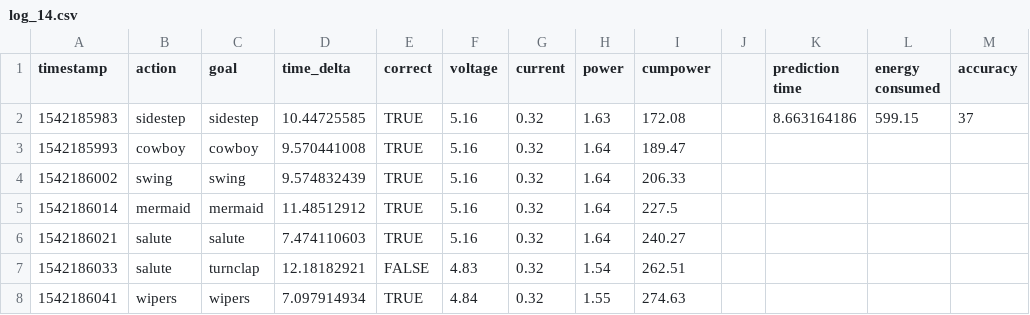
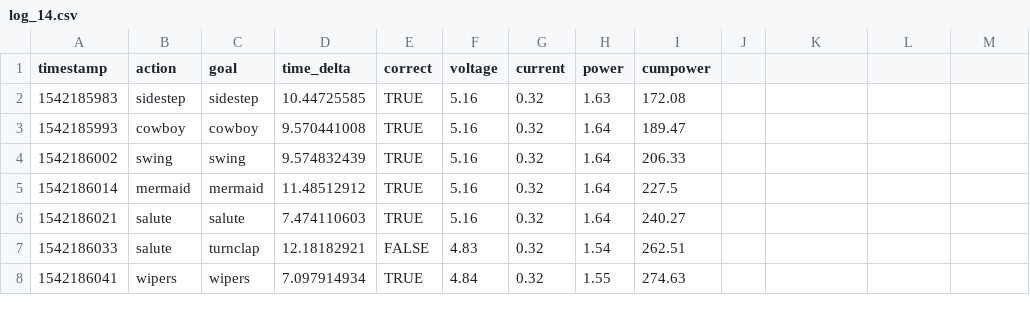
Before and after one commit to PankajB1997/CG4002_Prototyping, a CSV file: dataset/train_set_dancers/Ashley Ong/log_14.csv, drawn as a sheet; only a part is shown; the diff names each change by its address in the sheet, - before the commit and + after, or states it on an @@ line.

```diff
--- a/dataset/train_set_dancers/Ashley Ong/log_14.csv
+++ b/dataset/train_set_dancers/Ashley Ong/log_14.csv
-K1: prediction time
+K1: (empty)
-L1: energy consumed
+L1: (empty)
-M1: accuracy
+M1: (empty)
-K2: 8.663164186
+K2: (empty)
-L2: 599.15
+L2: (empty)
-M2: 37
+M2: (empty)
```
Also changed, not shown: dataset/test_set_dancers/Peh Li Shiuan/log_8.csv, dataset/train_set_dancers/Ashley Ong/log_1.csv, 4 other files.
